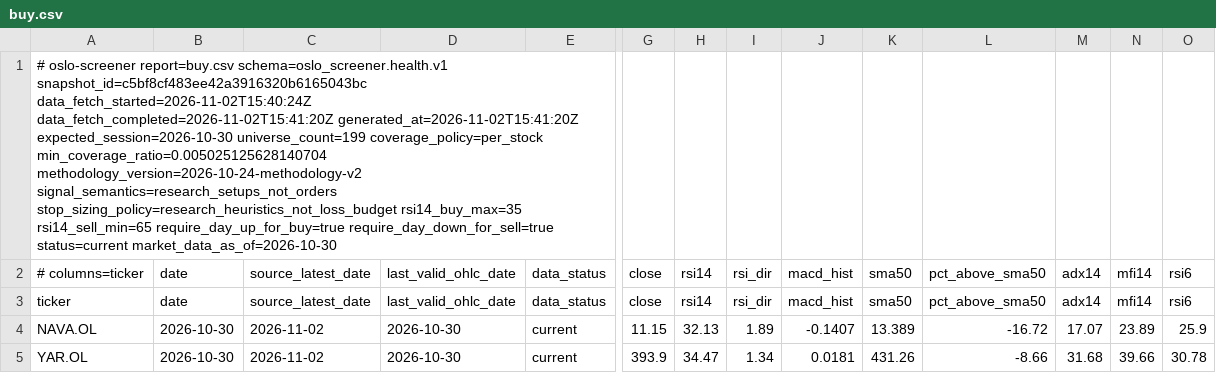
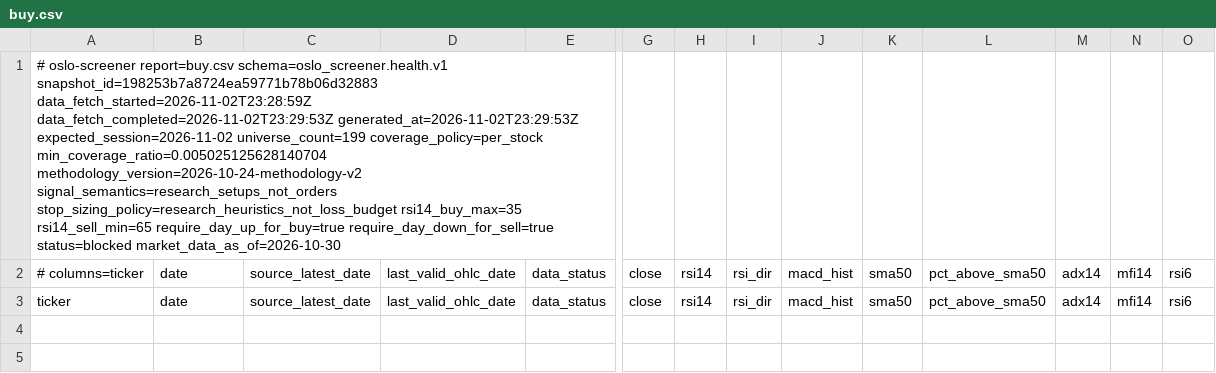
Before and after one commit to keresell-coder/oslo-screener, a CSV file: buy.csv, drawn as a sheet; only a part is shown, gaps mark what is left out; rows hold the shown columns only; the diff names each change by its address in the sheet, - before the commit and + after, or states it on an @@ line.

```diff
--- a/buy.csv
+++ b/buy.csv
-A1: …report=buy.csv schema=oslo_screener.health.v1 snapshot_id=c5bf8cf483ee42a3916320b6165043bc data_fetch_started=2026-11-02T15:40:24Z data_fetch_completed=2026-11-02T15:41:20Z generated_at=2026-11-02T15:41:20Z expected_session=2026-10-30 universe_count=199 coverage_policy=per_stock min_coverage_ratio=0.005025125628140704 methodology_version=2026-10-24-methodology-v2 signal_semantics=research_setups_not_orders stop_sizing_policy=research_heuristics_not_loss_budget rsi14_buy_max=35 rsi14_sell_min=65 require_day_up_for_buy=true require_day_down_for_sell=true status=current market_data_as_of=2026-10-30
+A1: …report=buy.csv schema=oslo_screener.health.v1 snapshot_id=198253b7a8724ea59771b78b06d32883 data_fetch_started=2026-11-02T23:28:59Z data_fetch_completed=2026-11-02T23:29:53Z generated_at=2026-11-02T23:29:53Z expected_session=2026-11-02 universe_count=199 coverage_policy=per_stock min_coverage_ratio=0.005025125628140704 methodology_version=2026-10-24-methodology-v2 signal_semantics=research_setups_not_orders stop_sizing_policy=research_heuristics_not_loss_budget rsi14_buy_max=35 rsi14_sell_min=65 require_day_up_for_buy=true require_day_down_for_sell=true status=blocked market_data_as_of=2026-10-30
-row 4: NAVA.OL | 2026-10-30 | 2026-11-02 | 2026-10-30 | current | 11.15 | 32.13 | 1.89 | -0.1407 | 13.389 | -16.72 | 17.07 | 23.89 | 25.9
-row 5: YAR.OL | 2026-10-30 | 2026-11-02 | 2026-10-30 | current | 393.9 | 34.47 | 1.34 | 0.0181 | 431.26 | -8.66 | 31.68 | 39.66 | 30.78
```
Also changed, not shown: latest.csv, sell.csv, 8 other files.
